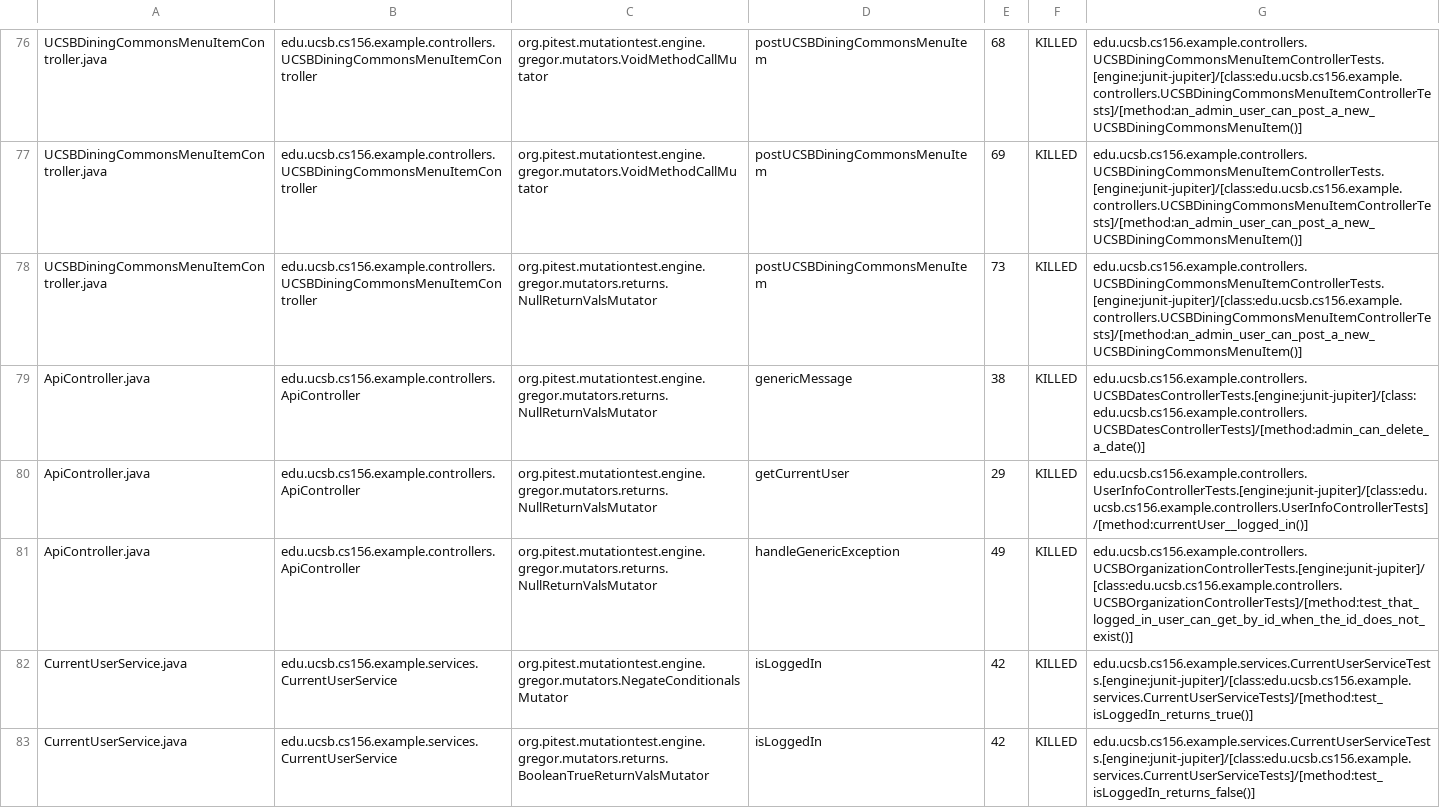
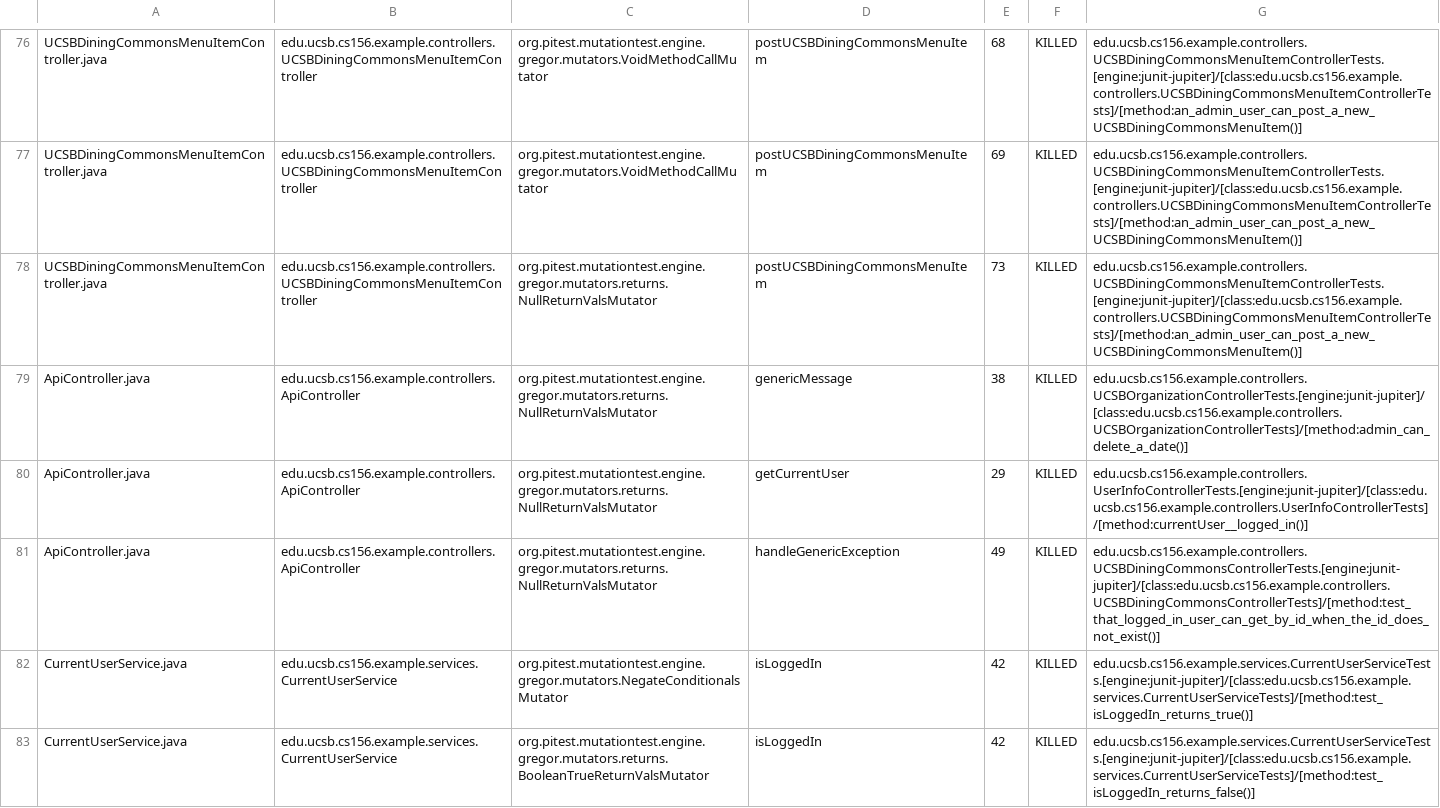
Before and after one commit to ucsb-cs156-f24/team01-staff, a CSV file: pitest/mutations.csv, drawn as a sheet; only a part is shown, gaps mark what is left out.

Commit message:
Deploying to gh-pages from @ ucsb-cs156-f24/team01-staff@7cebf596551beac0551d4585d82772f2827eac9a 🚀

```diff
--- a/pitest/mutations.csv
+++ b/pitest/mutations.csv
@@ -78,5 +78,5 @@ UCSBDiningCommonsMenuItemController.java,edu.ucsb.cs156.example.controllers.UCSB
 UCSBDiningCommonsMenuItemController.java,edu.ucsb.cs156.example.controllers.UCSBDiningCommonsMenuItemController,org.pitest.mutationtest.engine.gregor.mutators.returns.NullReturnValsMutator,postUCSBDiningCommonsMenuItem,73,KILLED,edu.ucsb.cs156.example.controllers.UCSBDiningCommonsMenuItemControllerTests.[engine:junit-jupiter]/[class:edu.ucsb.cs156.example.controllers.UCSBDiningCommonsMenuItemControllerTests]/[method:an_admin_user_can_post_a_new_UCSBDiningCommonsMenuItem()]
-ApiController.java,edu.ucsb.cs156.example.controllers.ApiController,org.pitest.mutationtest.engine.gregor.mutators.returns.NullReturnValsMutator,genericMessage,38,KILLED,edu.ucsb.cs156.example.controllers.UCSBDatesControllerTests.[engine:junit-jupiter]/[class:edu.ucsb.cs156.example.controllers.UCSBDatesControllerTests]/[method:admin_can_delete_a_date()]
+ApiController.java,edu.ucsb.cs156.example.controllers.ApiController,org.pitest.mutationtest.engine.gregor.mutators.returns.NullReturnValsMutator,genericMessage,38,KILLED,edu.ucsb.cs156.example.controllers.UCSBOrganizationControllerTests.[engine:junit-jupiter]/[class:edu.ucsb.cs156.example.controllers.UCSBOrganizationControllerTests]/[method:admin_can_delete_a_date()]
 ApiController.java,edu.ucsb.cs156.example.controllers.ApiController,org.pitest.mutationtest.engine.gregor.mutators.returns.NullReturnValsMutator,getCurrentUser,29,KILLED,edu.ucsb.cs156.example.controllers.UserInfoControllerTests.[engine:junit-jupiter]/[class:edu.ucsb.cs156.example.controllers.UserInfoControllerTests]/[method:currentUser__logged_in()]
-ApiController.java,edu.ucsb.cs156.example.controllers.ApiController,org.pitest.mutationtest.engine.gregor.mutators.returns.NullReturnValsMutator,handleGenericException,49,KILLED,edu.ucsb.cs156.example.controllers.UCSBOrganizationControllerTests.[engine:junit-jupiter]/[class:edu.ucsb.cs156.example.controllers.UCSBOrganizationControllerTests]/[method:test_that_logged_in_user_can_get_by_id_when_the_id_does_not_exist()]
+ApiController.java,edu.ucsb.cs156.example.controllers.ApiController,org.pitest.mutationtest.engine.gregor.mutators.returns.NullReturnValsMutator,handleGenericException,49,KILLED,edu.ucsb.cs156.example.controllers.UCSBDiningCommonsControllerTests.[engine:junit-jupiter]/[class:edu.ucsb.cs156.example.controllers.UCSBDiningCommonsControllerTests]/[method:test_that_logged_in_user_can_get_by_id_when_the_id_does_not_exist()]
 CurrentUserService.java,edu.ucsb.cs156.example.services.CurrentUserService,org.pitest.mutationtest.engine.gregor.mutators.NegateConditionalsMutator,isLoggedIn,42,KILLED,edu.ucsb.cs156.example.services.CurrentUserServiceTests.[engine:junit-jupiter]/[class:edu.ucsb.cs156.example.services.CurrentUserServiceTests]/[method:test_isLoggedIn_returns_true()]
```
Also changed, not shown: 14 other files.
